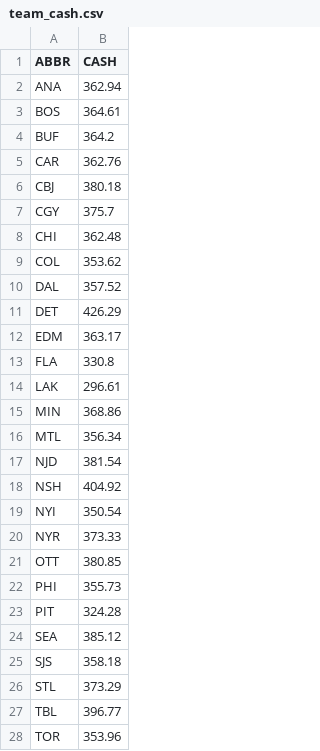
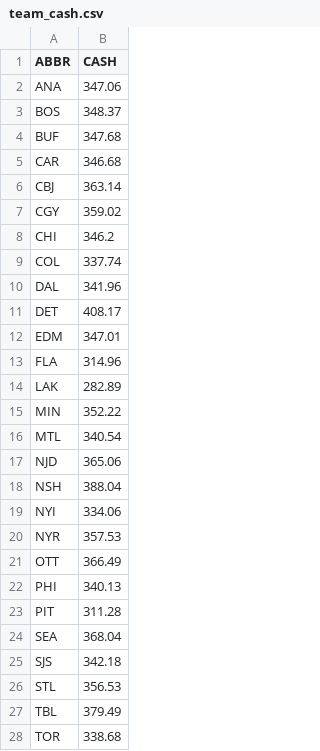
Before and after one commit to jduteau/fhl-dashboard-observable, a CSV file: src/data/team_cash.csv, drawn as a sheet; only a part is shown; the diff covers the shown part only.

```diff
--- a/src/data/team_cash.csv
+++ b/src/data/team_cash.csv
@@ -1,28 +1,28 @@
 ABBR,CASH
-ANA,362.94
-BOS,364.61
-BUF,364.2
-CAR,362.76
-CBJ,380.18
-CGY,375.7
-CHI,362.48
-COL,353.62
-DAL,357.52
-DET,426.29
-EDM,363.17
-FLA,330.8
-LAK,296.61
-MIN,368.86
-MTL,356.34
-NJD,381.54
-NSH,404.92
-NYI,350.54
-NYR,373.33
-OTT,380.85
-PHI,355.73
-PIT,324.28
-SEA,385.12
-SJS,358.18
-STL,373.29
-TBL,396.77
-TOR,353.96
+ANA,347.06
+BOS,348.37
+BUF,347.68
+CAR,346.68
+CBJ,363.14
+CGY,359.02
+CHI,346.2
+COL,337.74
+DAL,341.96
+DET,408.17
+EDM,347.01
+FLA,314.96
+LAK,282.89
+MIN,352.22
+MTL,340.54
+NJD,365.06
+NSH,388.04
+NYI,334.06
+NYR,357.53
+OTT,366.49
+PHI,340.13
+PIT,311.28
+SEA,368.04
+SJS,342.18
+STL,356.53
+TBL,379.49
+TOR,338.68
```
Also changed, not shown: 5 edited cells elsewhere in this file, src/data/contracts.csv, src/data/current_picks.csv, 3 other files.
